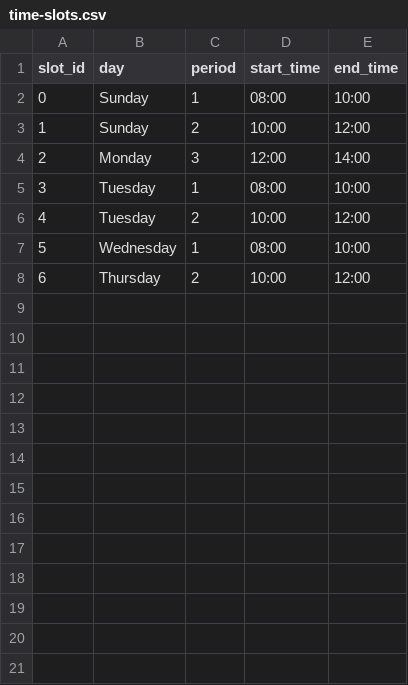
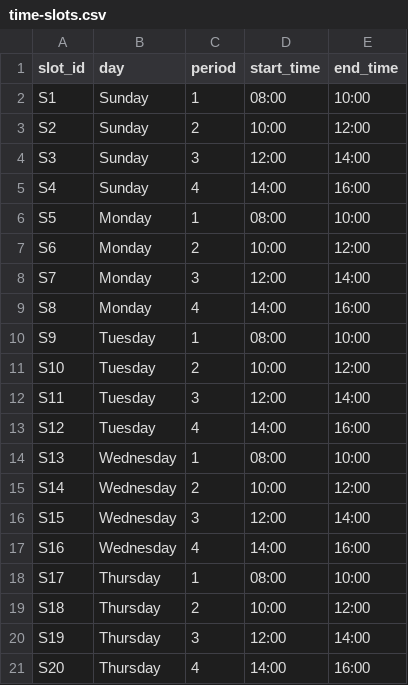
Before and after one commit to Ayman-Elfeky/ai-project, a CSV file: data/time-slots.csv, drawn as a sheet.

```diff
--- a/data/time-slots.csv
+++ b/data/time-slots.csv
@@ -1,8 +1,21 @@
 slot_id,day,period,start_time,end_time
-0,Sunday,1,08:00,10:00
-1,Sunday,2,10:00,12:00
-2,Monday,3,12:00,14:00
-3,Tuesday,1,08:00,10:00
-4,Tuesday,2,10:00,12:00
-5,Wednesday,1,08:00,10:00
-6,Thursday,2,10:00,12:00
+S1,Sunday,1,08:00,10:00
+S2,Sunday,2,10:00,12:00
+S3,Sunday,3,12:00,14:00
+S4,Sunday,4,14:00,16:00
+S5,Monday,1,08:00,10:00
+S6,Monday,2,10:00,12:00
+S7,Monday,3,12:00,14:00
+S8,Monday,4,14:00,16:00
+S9,Tuesday,1,08:00,10:00
+S10,Tuesday,2,10:00,12:00
+S11,Tuesday,3,12:00,14:00
+S12,Tuesday,4,14:00,16:00
+S13,Wednesday,1,08:00,10:00
+S14,Wednesday,2,10:00,12:00
+S15,Wednesday,3,12:00,14:00
+S16,Wednesday,4,14:00,16:00
+S17,Thursday,1,08:00,10:00
+S18,Thursday,2,10:00,12:00
+S19,Thursday,3,12:00,14:00
+S20,Thursday,4,14:00,16:00
```
Also changed, not shown: data/courses.csv, 12 other files.
